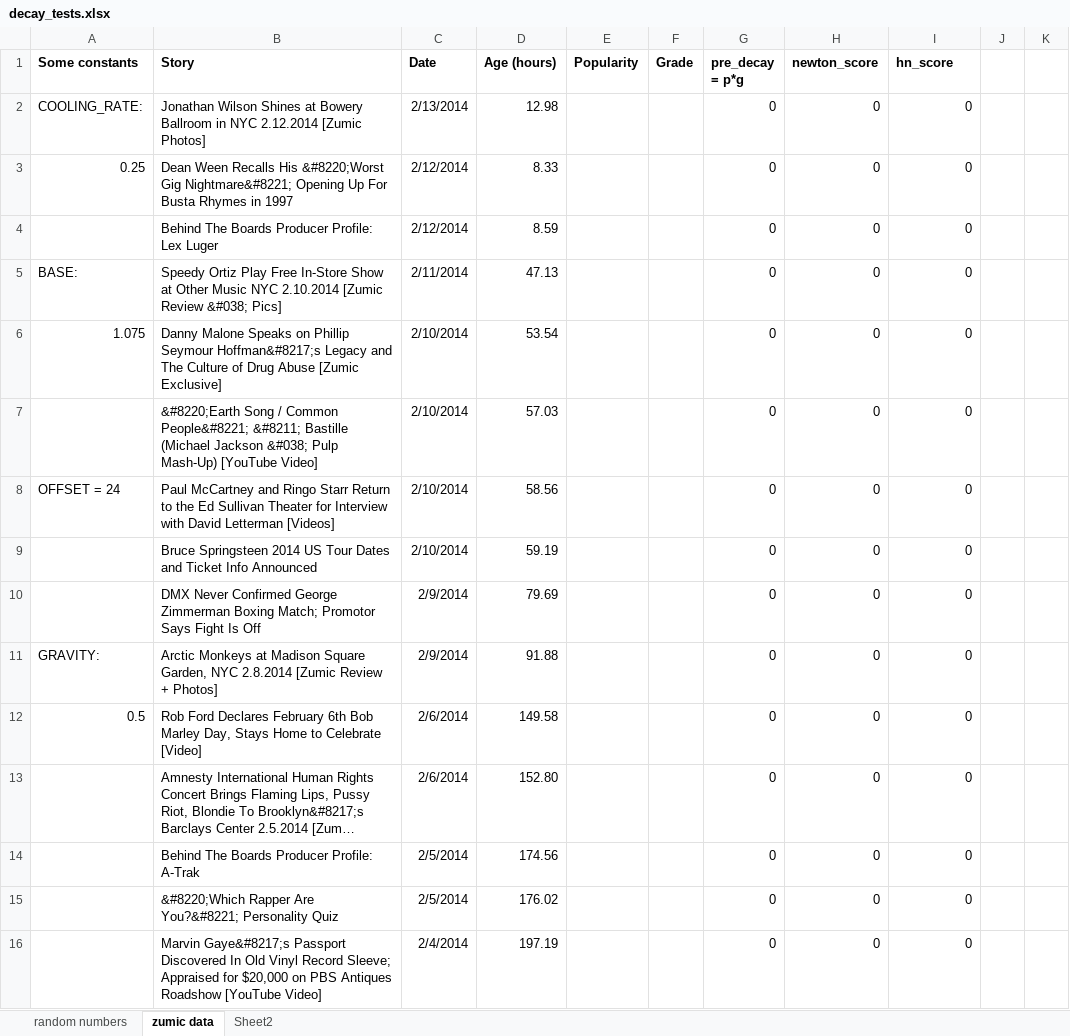
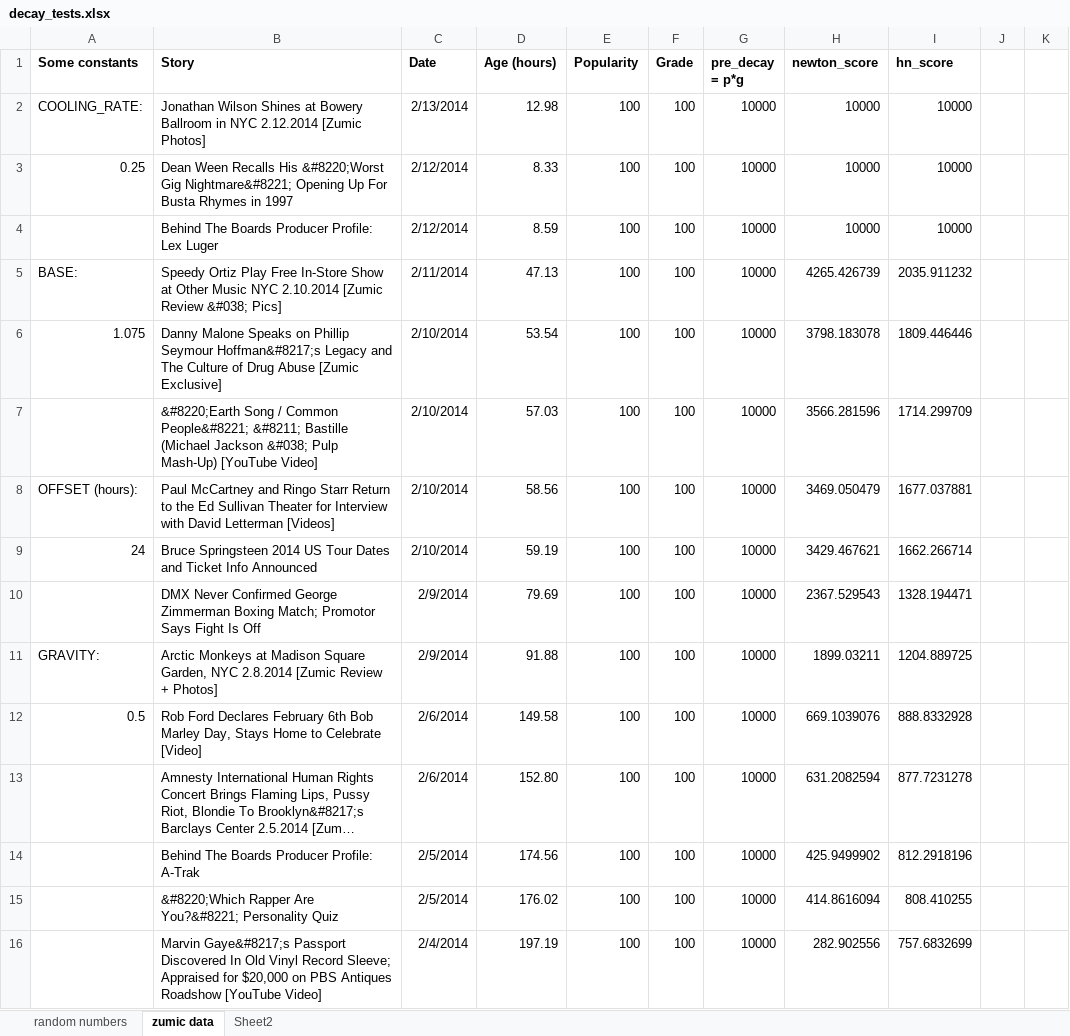
Before and after one commit to usdivad/zumic-powerrankings, an Excel workbook: decay_tests.xlsx, sheet zumic data, drawn as a sheet; only a part is shown; long unchanged cells end in …; values as stored, in another font and other column widths than the file's, no borders; charts and pictures not drawn; the diff covers the shown part only; the diff names each change by its address in the sheet, - before the commit and + after, or states it on an @@ line.

```diff
--- a/decay_tests.xlsx (sheet zumic data)
+++ b/decay_tests.xlsx (sheet zumic data)
-E2:E16 (Popularity): (empty)
+E2:E16 (Popularity): 100
-F2:F16 (Grade): (empty)
+F2:F16 (Grade): 100
-G2:G16 (pre_decay = p*g): 0
+G2:G16 (pre_decay = p*g): 10000
-H2:H4 (newton_score): 0
+H2:H4 (newton_score): 10000
-I2:I4 (hn_score): 0
+I2:I4 (hn_score): 10000
-H5 (newton_score): 0
+H5 (newton_score): 4265.426739
-I5 (hn_score): 0
+I5 (hn_score): 2035.911232
-H6 (newton_score): 0
+H6 (newton_score): 3798.183078
-I6 (hn_score): 0
+I6 (hn_score): 1809.446446
-H7 (newton_score): 0
+H7 (newton_score): 3566.281596
-I7 (hn_score): 0
+I7 (hn_score): 1714.299709
-A8 (Some constants): OFFSET = 24
+A8 (Some constants): OFFSET (hours):
-H8 (newton_score): 0
+H8 (newton_score): 3469.050479
-I8 (hn_score): 0
+I8 (hn_score): 1677.037881
-A9 (Some constants): (empty)
+A9 (Some constants): 24
-H9 (newton_score): 0
+H9 (newton_score): 3429.467621
-I9 (hn_score): 0
+I9 (hn_score): 1662.266714
-H10 (newton_score): 0
+H10 (newton_score): 2367.529543
-I10 (hn_score): 0
+I10 (hn_score): 1328.194471
-H11 (newton_score): 0
+H11 (newton_score): 1899.03211
-I11 (hn_score): 0
+I11 (hn_score): 1204.889725
-H12 (newton_score): 0
+H12 (newton_score): 669.1039076
-I12 (hn_score): 0
+I12 (hn_score): 888.8332928
-H13 (newton_score): 0
+H13 (newton_score): 631.2082594
-I13 (hn_score): 0
+I13 (hn_score): 877.7231278
-H14 (newton_score): 0
+H14 (newton_score): 425.9499902
-I14 (hn_score): 0
+I14 (hn_score): 812.2918196
-H15 (newton_score): 0
+H15 (newton_score): 414.8616094
-I15 (hn_score): 0
+I15 (hn_score): 808.410255
-H16 (newton_score): 0
+H16 (newton_score): 282.902556
-I16 (hn_score): 0
+I16 (hn_score): 757.6832699
```
Also changed, not shown: 518 edited cells elsewhere in this sheet, sheet random numbers, charts or pictures, 1 other file.
